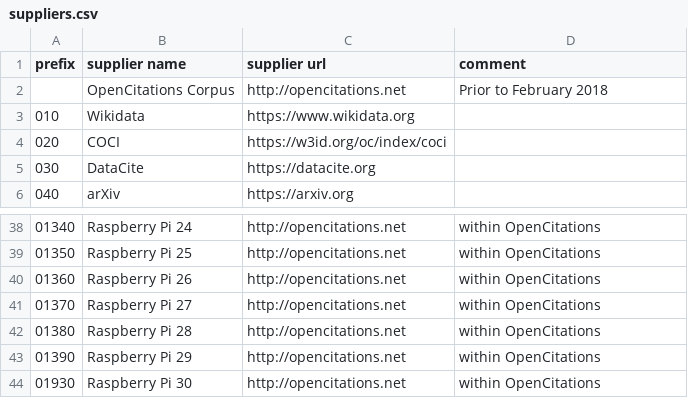
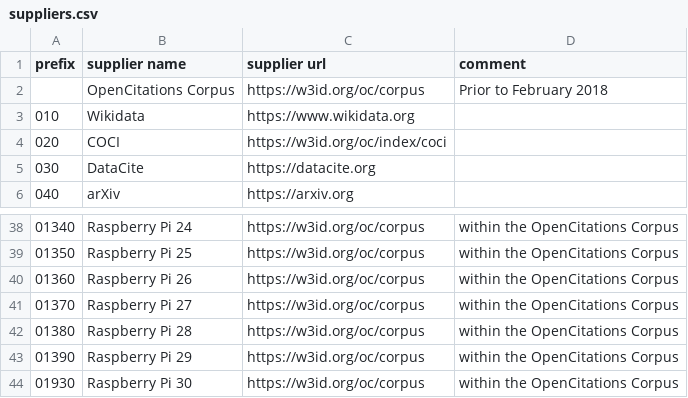
Before and after one commit to opencitations/oci, a CSV file: suppliers.csv, drawn as a sheet; only a part is shown, gaps mark what is left out; the diff covers the shown part only.

```diff
--- a/suppliers.csv
+++ b/suppliers.csv
@@ -1,3 +1,3 @@
 prefix,supplier name,supplier url,comment
-,OpenCitations Corpus,http://opencitations.net,Prior to February 2018
+,OpenCitations Corpus,https://w3id.org/oc/corpus,Prior to February 2018
 010,Wikidata,https://www.wikidata.org,
@@ -38,7 +38,7 @@ prefix,supplier name,supplier url,comment
-01340,Raspberry Pi 24,http://opencitations.net,within OpenCitations
-01350,Raspberry Pi 25,http://opencitations.net,within OpenCitations
-01360,Raspberry Pi 26,http://opencitations.net,within OpenCitations
-01370,Raspberry Pi 27,http://opencitations.net,within OpenCitations
-01380,Raspberry Pi 28,http://opencitations.net,within OpenCitations
-01390,Raspberry Pi 29,http://opencitations.net,within OpenCitations
-01930,Raspberry Pi 30,http://opencitations.net,within OpenCitations
+01340,Raspberry Pi 24,https://w3id.org/oc/corpus,within the OpenCitations Corpus
+01350,Raspberry Pi 25,https://w3id.org/oc/corpus,within the OpenCitations Corpus
+01360,Raspberry Pi 26,https://w3id.org/oc/corpus,within the OpenCitations Corpus
+01370,Raspberry Pi 27,https://w3id.org/oc/corpus,within the OpenCitations Corpus
+01380,Raspberry Pi 28,https://w3id.org/oc/corpus,within the OpenCitations Corpus
+01390,Raspberry Pi 29,https://w3id.org/oc/corpus,within the OpenCitations Corpus
+01930,Raspberry Pi 30,https://w3id.org/oc/corpus,within the OpenCitations Corpus
```
Also changed, not shown: 47 edited cells elsewhere in this file.
